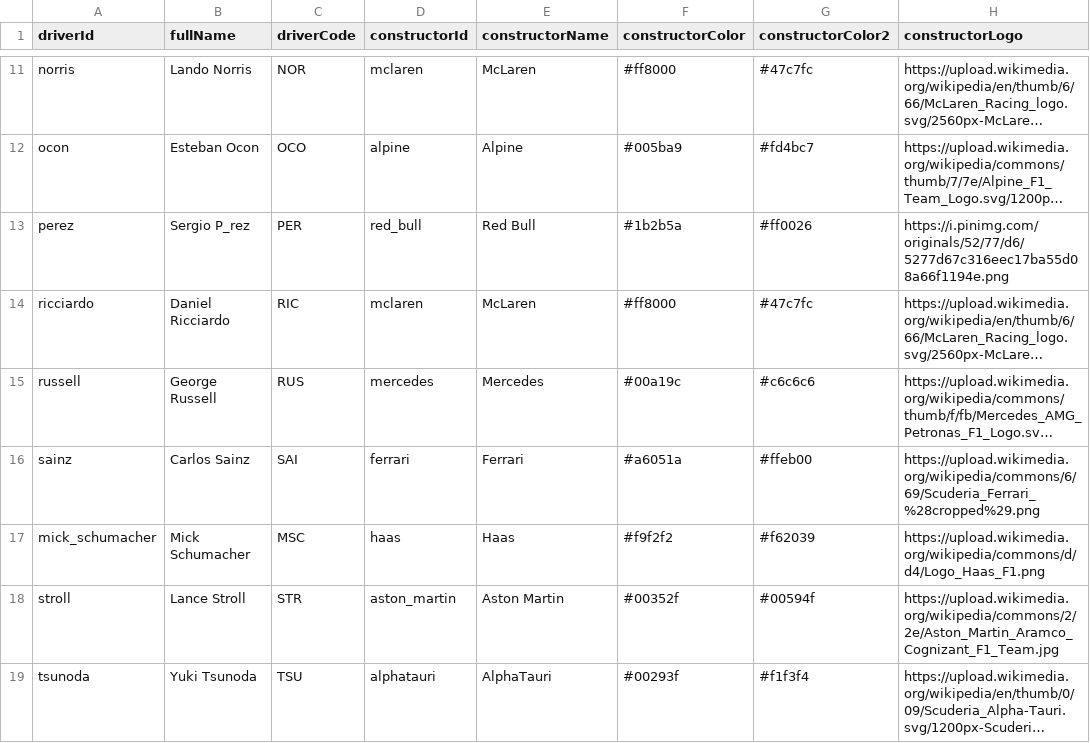
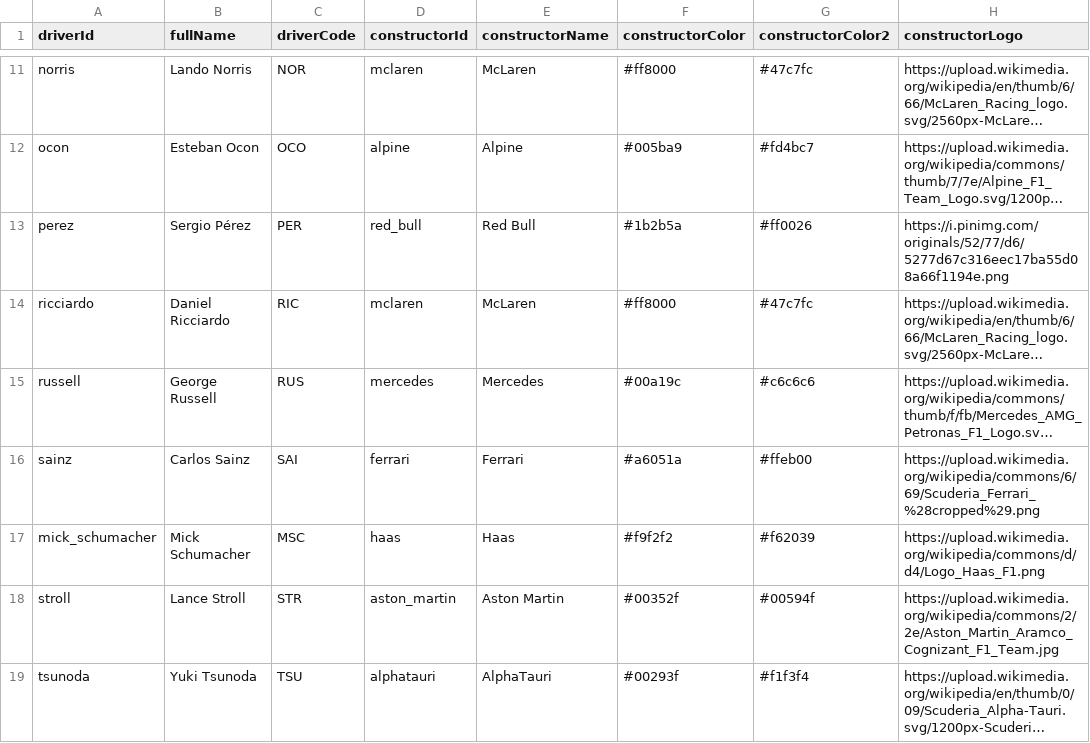
Before and after one commit to SCasanova/f1dataR, a CSV file: data-raw/driverConstructorData.csv, drawn as a sheet; only a part is shown, gaps mark what is left out; long unchanged cells end in …; the diff names each change by its address in the sheet, - before the commit and + after, or states it on an @@ line.

Commit message:
fix Pérez on driverConstructorData

```diff
--- a/data-raw/driverConstructorData.csv
+++ b/data-raw/driverConstructorData.csv
-B13 (fullName): Sergio P_rez
+B13 (fullName): Sergio Pérez
```
Also changed, not shown: 2 other files.
